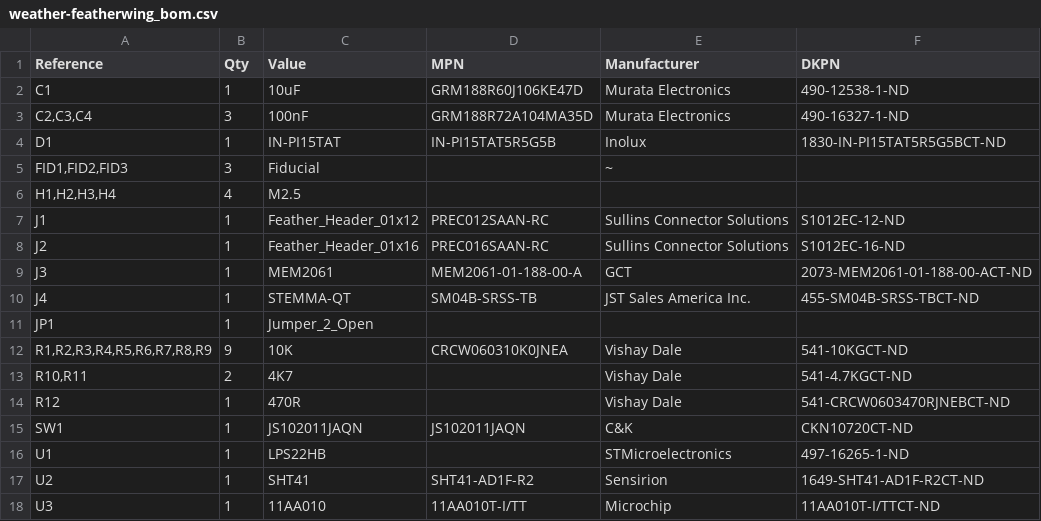
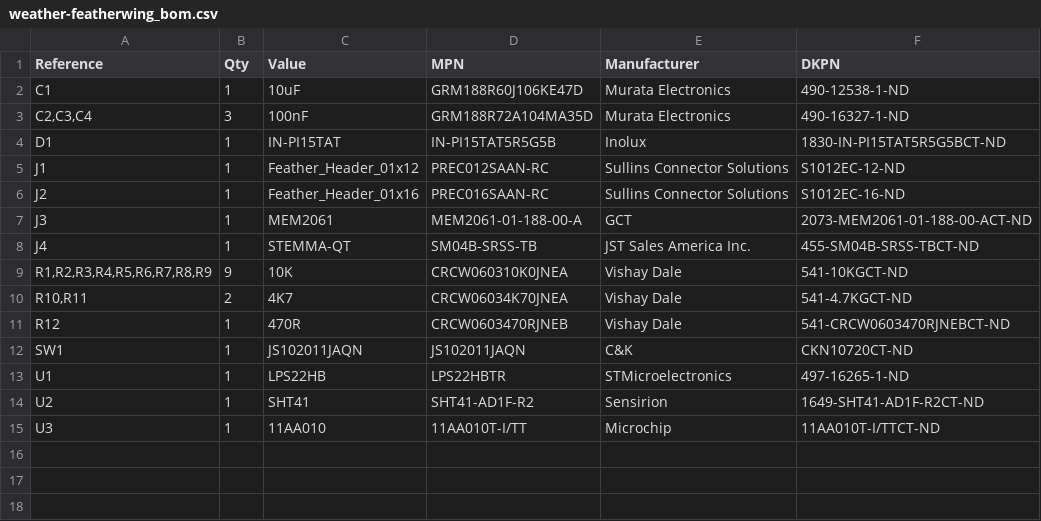
Before and after one commit to Destination-SPACE/Weather-FeatherWing, a CSV file: manufacturing/assembly/weather-featherwing_bom.csv, drawn as a sheet.

Commit message:
updated BOM

```diff
--- a/manufacturing/assembly/weather-featherwing_bom.csv
+++ b/manufacturing/assembly/weather-featherwing_bom.csv
@@ -4,4 +4,2 @@
 "D1","1","IN-PI15TAT","IN-PI15TAT5R5G5B","Inolux","1830-IN-PI15TAT5R5G5BCT-ND"
-"FID1,FID2,FID3","3","Fiducial","","~",""
-"H1,H2,H3,H4","4","M2.5","","",""
 "J1","1","Feather_Header_01x12","PREC012SAAN-RC","Sullins Connector Solutions","S1012EC-12-ND"
@@ -10,8 +8,7 @@
 "J4","1","STEMMA-QT","SM04B-SRSS-TB","JST Sales America Inc.","455-SM04B-SRSS-TBCT-ND"
-"JP1","1","Jumper_2_Open","","",""
 "R1,R2,R3,R4,R5,R6,R7,R8,R9","9","10K","CRCW060310K0JNEA","Vishay Dale","541-10KGCT-ND"
-"R10,R11","2","4K7","","Vishay Dale","541-4.7KGCT-ND"
-"R12","1","470R","","Vishay Dale","541-CRCW0603470RJNEBCT-ND"
+"R10,R11","2","4K7","CRCW06034K70JNEA","Vishay Dale","541-4.7KGCT-ND"
+"R12","1","470R","CRCW0603470RJNEB","Vishay Dale","541-CRCW0603470RJNEBCT-ND"
 "SW1","1","JS102011JAQN","JS102011JAQN","C&K","CKN10720CT-ND"
-"U1","1","LPS22HB","","STMicroelectronics","497-16265-1-ND"
+"U1","1","LPS22HB","LPS22HBTR","STMicroelectronics","497-16265-1-ND"
 "U2","1","SHT41","SHT41-AD1F-R2","Sensirion","1649-SHT41-AD1F-R2CT-ND"
```
